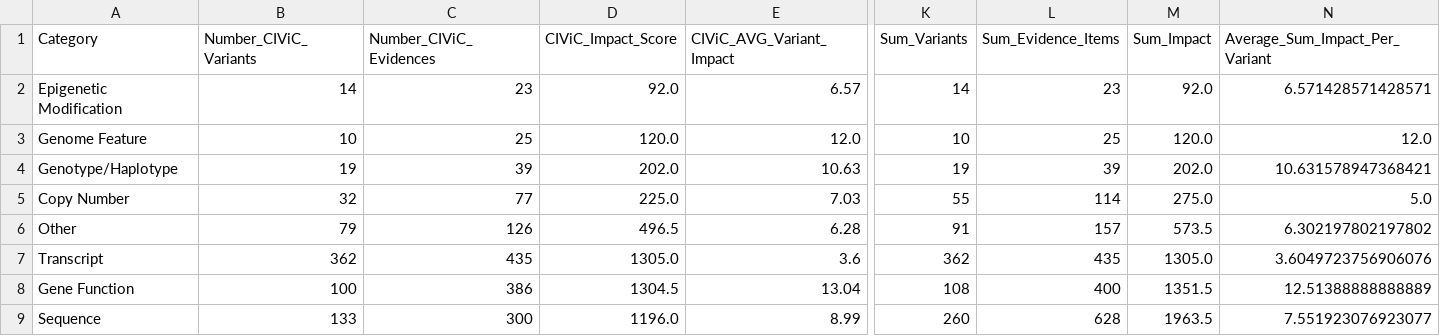
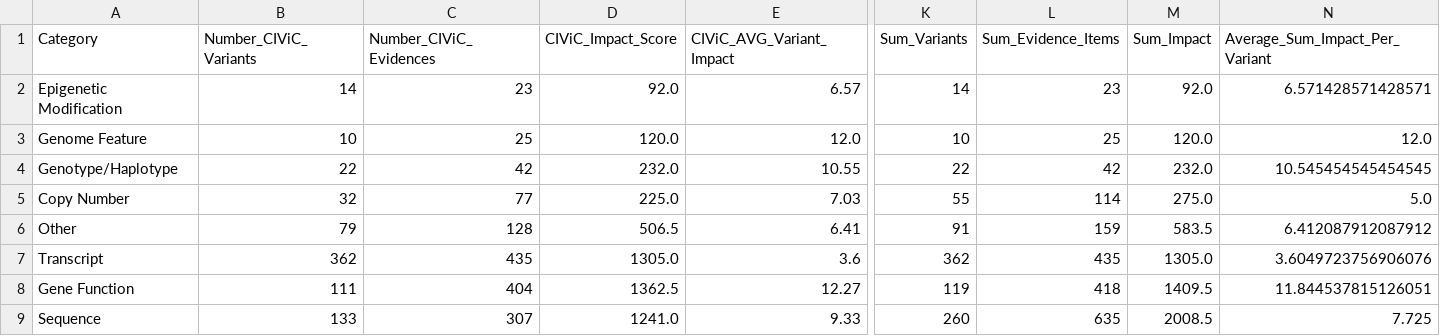
Before and after one commit to GenomicMedLab/variation-normalizer-manuscript, a CSV file: analysis/merged_moa_civic/evidence_analysis_output/merged_both_impact_df.csv, drawn as a sheet; only a part is shown, gaps mark what is left out; the diff covers the shown part only; the diff names each change by its address in the sheet, - before the commit and + after, or states it on an @@ line.

Commit message:
remove two variants that have no associated evidence

```diff
--- a/analysis/merged_moa_civic/evidence_analysis_output/merged_both_impact_df.csv
+++ b/analysis/merged_moa_civic/evidence_analysis_output/merged_both_impact_df.csv
-B4 (Number_CIViC_Variants): 19
+B4 (Number_CIViC_Variants): 22
-C4 (Number_CIViC_Evidences): 39
+C4 (Number_CIViC_Evidences): 42
-D4 (CIViC_Impact_Score): 202.0
+D4 (CIViC_Impact_Score): 232.0
-E4 (CIViC_AVG_Variant_Impact): 10.63
+E4 (CIViC_AVG_Variant_Impact): 10.55
-K4 (Sum_Variants): 19
+K4 (Sum_Variants): 22
-L4 (Sum_Evidence_Items): 39
+L4 (Sum_Evidence_Items): 42
-M4 (Sum_Impact): 202.0
+M4 (Sum_Impact): 232.0
-N4 (Average_Sum_Impact_Per_Variant): 10.631578947368421
+N4 (Average_Sum_Impact_Per_Variant): 10.545454545454545
-C6 (Number_CIViC_Evidences): 126
+C6 (Number_CIViC_Evidences): 128
-D6 (CIViC_Impact_Score): 496.5
+D6 (CIViC_Impact_Score): 506.5
-E6 (CIViC_AVG_Variant_Impact): 6.28
+E6 (CIViC_AVG_Variant_Impact): 6.41
-L6 (Sum_Evidence_Items): 157
+L6 (Sum_Evidence_Items): 159
-M6 (Sum_Impact): 573.5
+M6 (Sum_Impact): 583.5
-N6 (Average_Sum_Impact_Per_Variant): 6.302197802197802
+N6 (Average_Sum_Impact_Per_Variant): 6.412087912087912
-B8 (Number_CIViC_Variants): 100
+B8 (Number_CIViC_Variants): 111
-C8 (Number_CIViC_Evidences): 386
+C8 (Number_CIViC_Evidences): 404
-D8 (CIViC_Impact_Score): 1304.5
+D8 (CIViC_Impact_Score): 1362.5
-E8 (CIViC_AVG_Variant_Impact): 13.04
+E8 (CIViC_AVG_Variant_Impact): 12.27
-K8 (Sum_Variants): 108
+K8 (Sum_Variants): 119
-L8 (Sum_Evidence_Items): 400
+L8 (Sum_Evidence_Items): 418
-M8 (Sum_Impact): 1351.5
+M8 (Sum_Impact): 1409.5
-N8 (Average_Sum_Impact_Per_Variant): 12.51388888888889
+N8 (Average_Sum_Impact_Per_Variant): 11.844537815126051
-C9 (Number_CIViC_Evidences): 300
+C9 (Number_CIViC_Evidences): 307
-D9 (CIViC_Impact_Score): 1196.0
+D9 (CIViC_Impact_Score): 1241.0
-E9 (CIViC_AVG_Variant_Impact): 8.99
+E9 (CIViC_AVG_Variant_Impact): 9.33
-L9 (Sum_Evidence_Items): 628
+L9 (Sum_Evidence_Items): 635
-M9 (Sum_Impact): 1963.5
+M9 (Sum_Impact): 2008.5
-N9 (Average_Sum_Impact_Per_Variant): 7.551923076923077
+N9 (Average_Sum_Impact_Per_Variant): 7.725
```
Also changed, not shown: 33 edited cells elsewhere in this file, analysis/civic/evidence_analysis/output/civic_accepted_evidence_only_impact_df.csv, analysis/civic/evidence_analysis/output/civic_both_evidence_cat_impact_df.csv, 8 other files.
